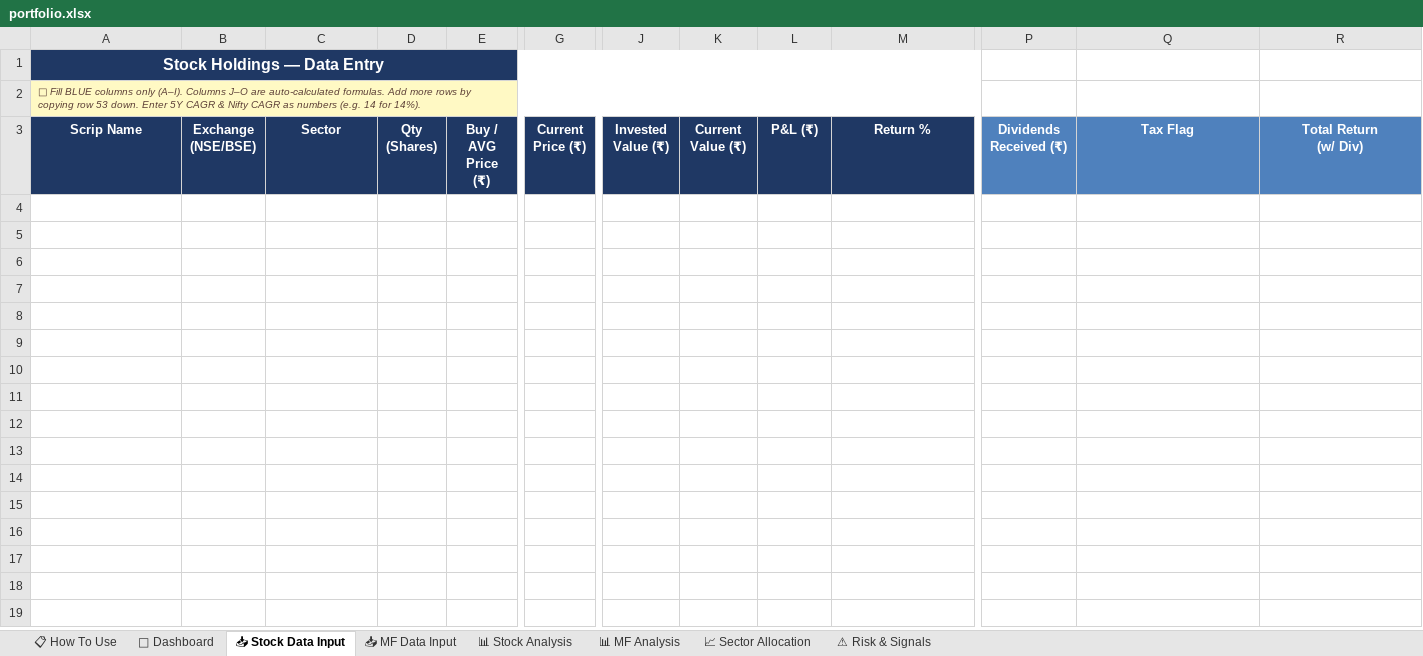
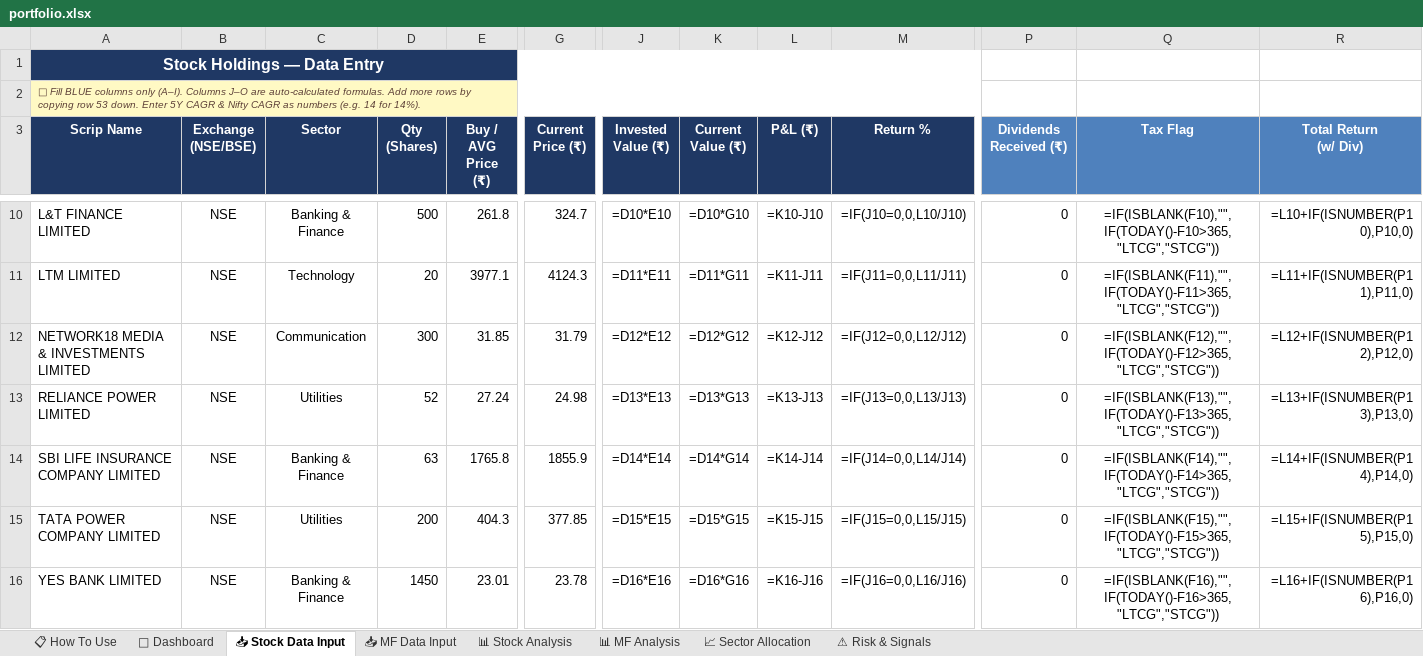
Before and after one commit to krishmehta03/Stocks---MF-Analysis, an Excel workbook: profiles/parishi/portfolio.xlsx, sheet 📥 Stock Data Input, drawn as a sheet; only a part is shown, gaps mark what is left out; values as stored, in another font and other column widths than the file's, no borders; formulas without a stored value are shown as written; rows hold the shown columns only; the diff covers the shown part only; the diff names each change by its address in the sheet, - before the commit and + after, or states it on an @@ line.

```diff
--- a/profiles/parishi/portfolio.xlsx (sheet 📥 Stock Data Input)
+++ b/profiles/parishi/portfolio.xlsx (sheet 📥 Stock Data Input)
+row 10: L&T FINANCE LIMITED | NSE | Banking & Finance | 500 | 261.8 | 324.7 | =D10*E10 | =D10*G10 | =K10-J10 | =IF(J10=0,0,L10/J10) | 0 | =IF(ISBLANK(F10),"",IF(TODAY()-F10>365,"LTCG","STCG")) | =L10+IF(ISNUMBER(P10),P10,0)
+row 11: LTM LIMITED | NSE | Technology | 20 | 3977.1 | 4124.3 | =D11*E11 | =D11*G11 | =K11-J11 | =IF(J11=0,0,L11/J11) | 0 | =IF(ISBLANK(F11),"",IF(TODAY()-F11>365,"LTCG","STCG")) | =L11+IF(ISNUMBER(P11),P11,0)
+row 12: NETWORK18 MEDIA & INVESTMENTS LIMITED | NSE | Communication | 300 | 31.85 | 31.79 | =D12*E12 | =D12*G12 | =K12-J12 | =IF(J12=0,0,L12/J12) | 0 | =IF(ISBLANK(F12),"",IF(TODAY()-F12>365,"LTCG","STCG")) | =L12+IF(ISNUMBER(P12),P12,0)
+row 13: RELIANCE POWER LIMITED | NSE | Utilities | 52 | 27.24 | 24.98 | =D13*E13 | =D13*G13 | =K13-J13 | =IF(J13=0,0,L13/J13) | 0 | =IF(ISBLANK(F13),"",IF(TODAY()-F13>365,"LTCG","STCG")) | =L13+IF(ISNUMBER(P13),P13,0)
+row 14: SBI LIFE INSURANCE COMPANY LIMITED | NSE | Banking & Finance | 63 | 1765.8 | 1855.9 | =D14*E14 | =D14*G14 | =K14-J14 | =IF(J14=0,0,L14/J14) | 0 | =IF(ISBLANK(F14),"",IF(TODAY()-F14>365,"LTCG","STCG")) | =L14+IF(ISNUMBER(P14),P14,0)
+row 15: TATA POWER COMPANY LIMITED | NSE | Utilities | 200 | 404.3 | 377.85 | =D15*E15 | =D15*G15 | =K15-J15 | =IF(J15=0,0,L15/J15) | 0 | =IF(ISBLANK(F15),"",IF(TODAY()-F15>365,"LTCG","STCG")) | =L15+IF(ISNUMBER(P15),P15,0)
+row 16: YES BANK LIMITED | NSE | Banking & Finance | 1450 | 23.01 | 23.78 | =D16*E16 | =D16*G16 | =K16-J16 | =IF(J16=0,0,L16/J16) | 0 | =IF(ISBLANK(F16),"",IF(TODAY()-F16>365,"LTCG","STCG")) | =L16+IF(ISNUMBER(P16),P16,0)
```
Also changed, not shown: 6 added rows elsewhere in this sheet, profiles/krish_mehta/portfolio.xlsx, 11 other files.
